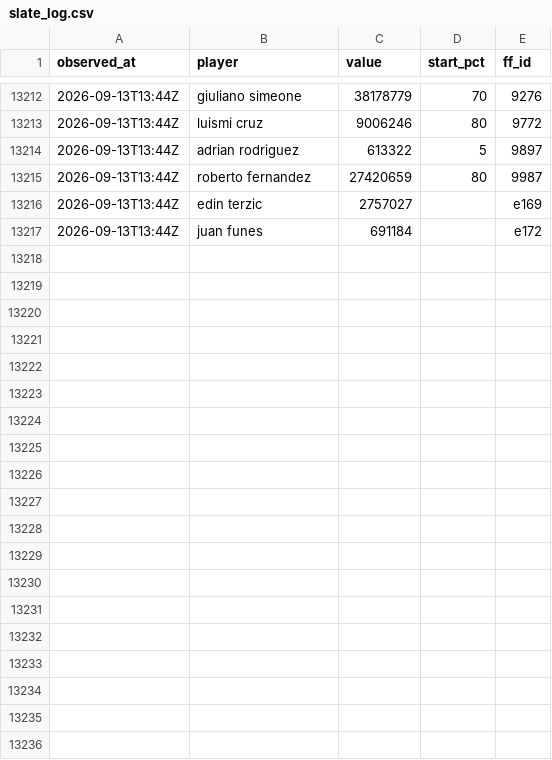
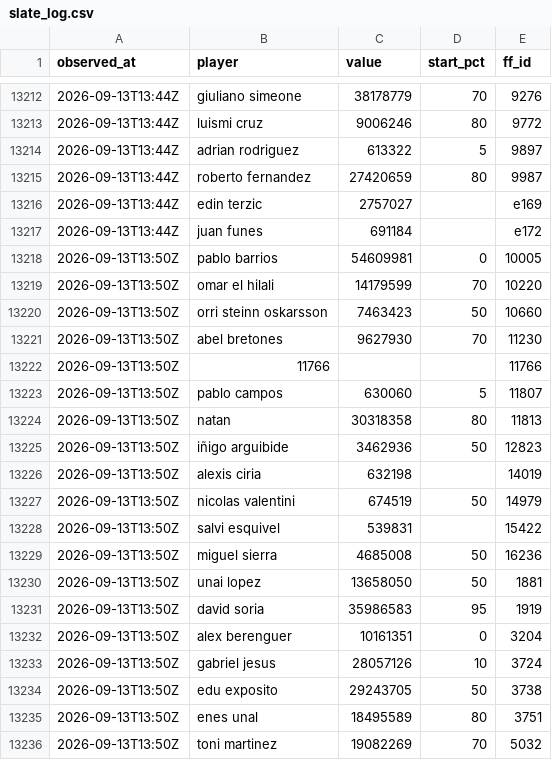
Before and after one commit to OrsM/liga_five_guys, a CSV file: data/decisions/slate_log.csv, drawn as a sheet; only a part is shown, gaps mark what is left out; the diff covers the shown part only; the diff names each change by its address in the sheet, - before the commit and + after, or states it on an @@ line.

```diff
--- a/data/decisions/slate_log.csv
+++ b/data/decisions/slate_log.csv
+row 13218: 2026-09-13T13:50Z | pablo barrios | 54609981 | 0 | 10005
+row 13219: 2026-09-13T13:50Z | omar el hilali | 14179599 | 70 | 10220
+row 13220: 2026-09-13T13:50Z | orri steinn oskarsson | 7463423 | 50 | 10660
+row 13221: 2026-09-13T13:50Z | abel bretones | 9627930 | 70 | 11230
+row 13222: 2026-09-13T13:50Z | 11766 |  |  | 11766
+row 13223: 2026-09-13T13:50Z | pablo campos | 630060 | 5 | 11807
+row 13224: 2026-09-13T13:50Z | natan | 30318358 | 80 | 11813
+row 13225: 2026-09-13T13:50Z | iñigo arguibide | 3462936 | 50 | 12823
+row 13226: 2026-09-13T13:50Z | alexis ciria | 632198 |  | 14019
+row 13227: 2026-09-13T13:50Z | nicolas valentini | 674519 | 50 | 14979
+row 13228: 2026-09-13T13:50Z | salvi esquivel | 539831 |  | 15422
+row 13229: 2026-09-13T13:50Z | miguel sierra | 4685008 | 50 | 16236
+row 13230: 2026-09-13T13:50Z | unai lopez | 13658050 | 50 | 1881
+row 13231: 2026-09-13T13:50Z | david soria | 35986583 | 95 | 1919
+row 13232: 2026-09-13T13:50Z | alex berenguer | 10161351 | 0 | 3204
+row 13233: 2026-09-13T13:50Z | gabriel jesus | 28057126 | 10 | 3724
+row 13234: 2026-09-13T13:50Z | edu exposito | 29243705 | 50 | 3738
+row 13235: 2026-09-13T13:50Z | enes unal | 18495589 | 80 | 3751
+row 13236: 2026-09-13T13:50Z | toni martinez | 19082269 | 70 | 5032
```
Also changed, not shown: 21 added rows elsewhere in this file, data/decisions/forecast_accuracy_log.csv, data/decisions/xi_fielded.csv, 6 other files.
